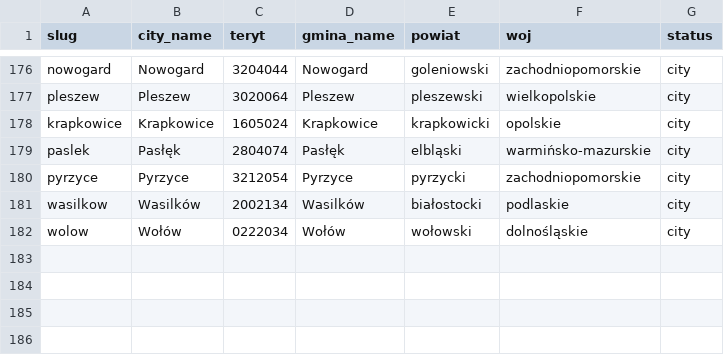
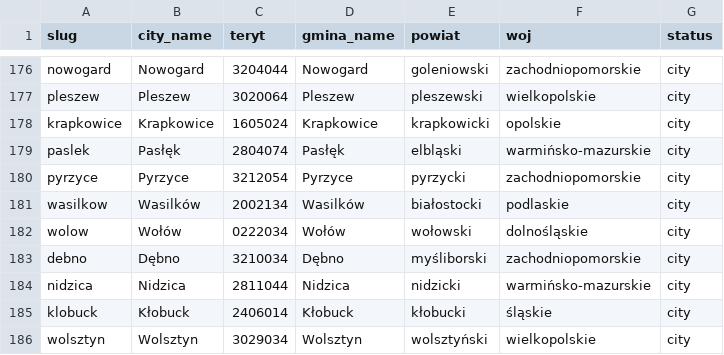
Before and after one commit to patrykorwat/radoskop, a CSV file: docs/units/city_teryt_map.csv, drawn as a sheet; only a part is shown, gaps mark what is left out.

Commit message:
Add 4 new eSesja-roll-call cities (debno, nidzica, klobuck, wolsztyn) — glosowania imienne IX kad. 2024-2029

```diff
--- a/docs/units/city_teryt_map.csv
+++ b/docs/units/city_teryt_map.csv
@@ -182 +182,5 @@ wasilkow,Wasilków,2002134,Wasilków,białostocki,podlaskie,city
 wolow,Wołów,0222034,Wołów,wołowski,dolnośląskie,city
+debno,Dębno,3210034,Dębno,myśliborski,zachodniopomorskie,city
+nidzica,Nidzica,2811044,Nidzica,nidzicki,warmińsko-mazurskie,city
+klobuck,Kłobuck,2406014,Kłobuck,kłobucki,śląskie,city
+wolsztyn,Wolsztyn,3029034,Wolsztyn,wolsztyński,wielkopolskie,city
```
Also changed, not shown: data/cities-meta.csv, 8 other files.
